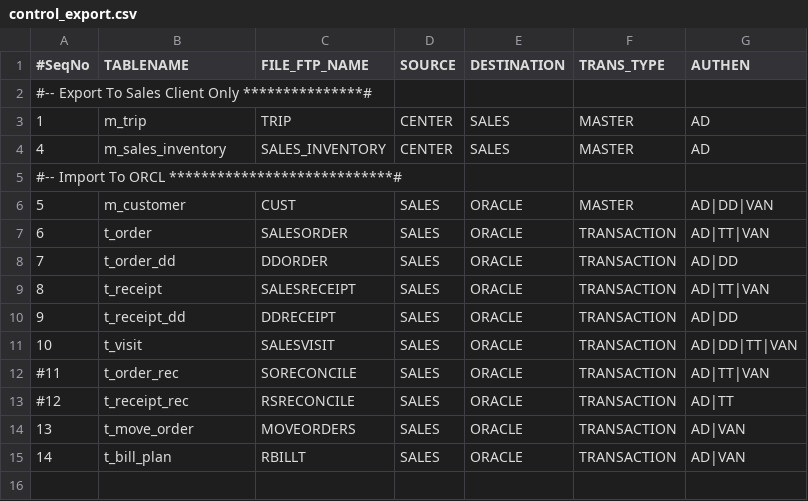
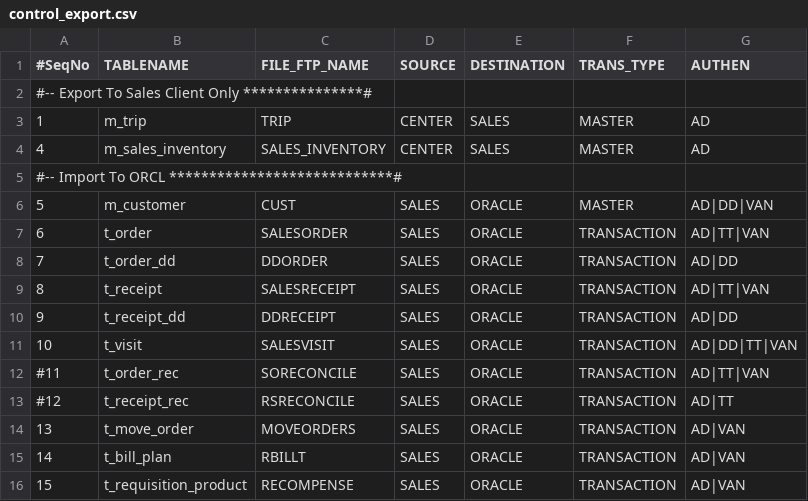
Before and after one commit to witty442/project-pens, a CSV file: pens/src/inf-config/table-mapping-export/control_export.csv, drawn as a sheet.

```diff
--- a/pens/src/inf-config/table-mapping-export/control_export.csv
+++ b/pens/src/inf-config/table-mapping-export/control_export.csv
@@ -15 +15,2 @@
 14,t_bill_plan,RBILLT,SALES,ORACLE,TRANSACTION,AD|VAN
+15,t_requisition_product,RECOMPENSE,SALES,ORACLE,TRANSACTION,AD|VAN
```
Also changed, not shown: pens/src/inf-config/table-mapping-import/control_import.csv, 3 other files.
